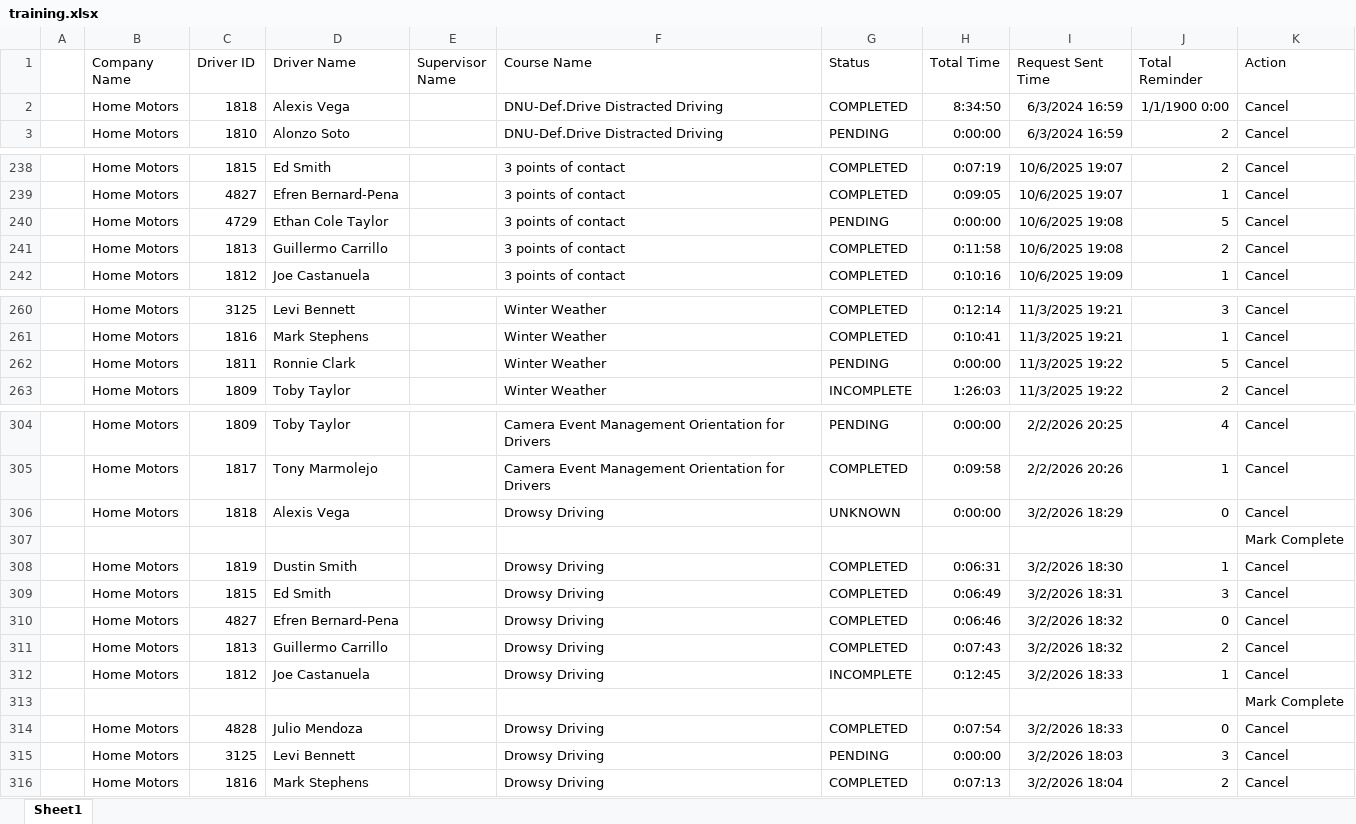
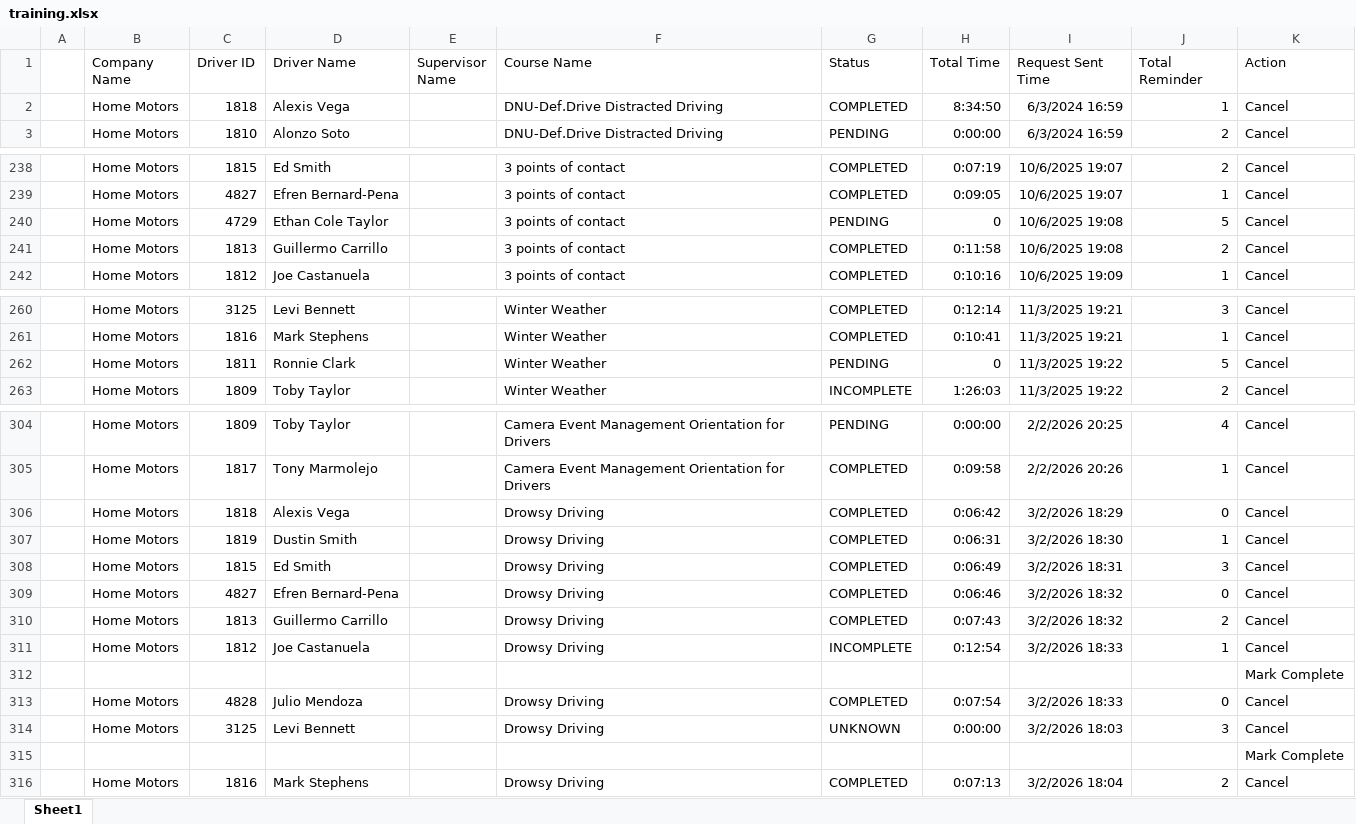
Before and after one commit to jmullins-DEN/Home-Motors, an Excel workbook: training.xlsx, sheet Sheet1, drawn as a sheet; only a part is shown, gaps mark what is left out; values as stored, in another font and other column widths than the file's, no borders; addresses are those after the commit; the diff names each change by its address in the sheet, - before the commit and + after, or states it on an @@ line.

```diff
--- a/training.xlsx (sheet Sheet1)
+++ b/training.xlsx (sheet Sheet1)
-J2 (Total Reminder): 1/1/1900 0:00
+J2 (Total Reminder): 1
-H240 (Total Time): 0:00:00
+H240 (Total Time): 0
-H262 (Total Time): 0:00:00
+H262 (Total Time): 0
-G306 (Status): UNKNOWN
+G306 (Status): COMPLETED
-H306 (Total Time): 0:00:00
+H306 (Total Time): 0:06:42
-H311 (Total Time): 0:12:45
+H311 (Total Time): 0:12:54
-G314 (Status): PENDING
+G314 (Status): UNKNOWN
@@ row 307 moved to row 315: Mark Complete @@
```
Also changed, not shown: camera_events.xlsx.
